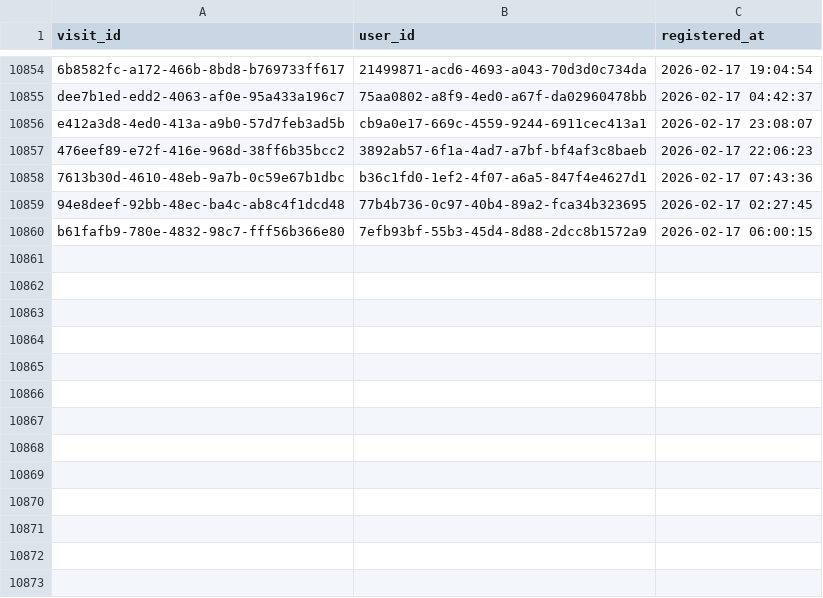
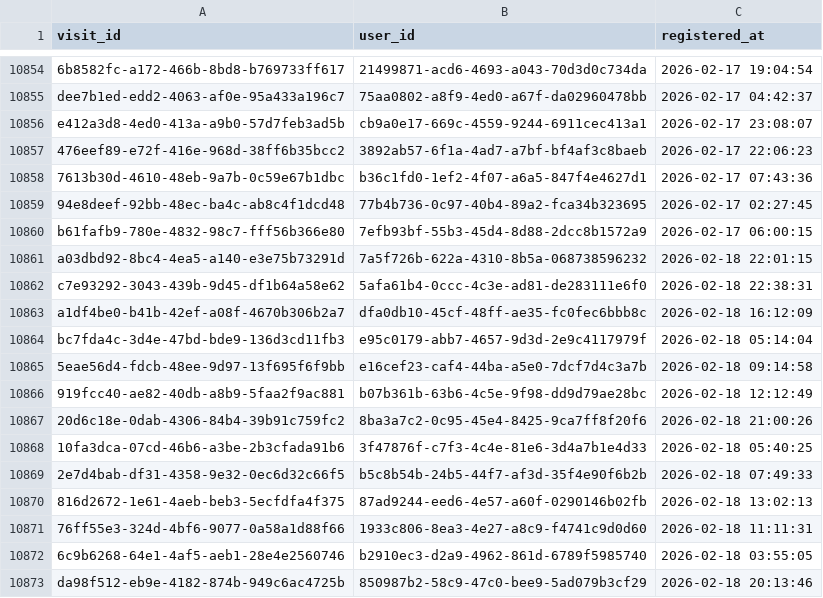
Before and after one commit to ae-wizard/ae-sample-project, a CSV file: models/registrations.csv, drawn as a sheet; only a part is shown, gaps mark what is left out; the diff names each change by its address in the sheet, - before the commit and + after, or states it on an @@ line.

Commit message:
Append 10872 new records to registrations.csv

```diff
--- a/models/registrations.csv
+++ b/models/registrations.csv
+row 10861: a03dbd92-8bc4-4ea5-a140-e3e75b73291d | 7a5f726b-622a-4310-8b5a-068738596232 | 2026-02-18 22:01:15
+row 10862: c7e93292-3043-439b-9d45-df1b64a58e62 | 5afa61b4-0ccc-4c3e-ad81-de283111e6f0 | 2026-02-18 22:38:31
+row 10863: a1df4be0-b41b-42ef-a08f-4670b306b2a7 | dfa0db10-45cf-48ff-ae35-fc0fec6bbb8c | 2026-02-18 16:12:09
+row 10864: bc7fda4c-3d4e-47bd-bde9-136d3cd11fb3 | e95c0179-abb7-4657-9d3d-2e9c4117979f | 2026-02-18 05:14:04
+row 10865: 5eae56d4-fdcb-48ee-9d97-13f695f6f9bb | e16cef23-caf4-44ba-a5e0-7dcf7d4c3a7b | 2026-02-18 09:14:58
+row 10866: 919fcc40-ae82-40db-a8b9-5faa2f9ac881 | b07b361b-63b6-4c5e-9f98-dd9d79ae28bc | 2026-02-18 12:12:49
+row 10867: 20d6c18e-0dab-4306-84b4-39b91c759fc2 | 8ba3a7c2-0c95-45e4-8425-9ca7ff8f20f6 | 2026-02-18 21:00:26
+row 10868: 10fa3dca-07cd-46b6-a3be-2b3cfada91b6 | 3f47876f-c7f3-4c4e-81e6-3d4a7b1e4d33 | 2026-02-18 05:40:25
+row 10869: 2e7d4bab-df31-4358-9e32-0ec6d32c66f5 | b5c8b54b-24b5-44f7-af3d-35f4e90f6b2b | 2026-02-18 07:49:33
+row 10870: 816d2672-1e61-4aeb-beb3-5ecfdfa4f375 | 87ad9244-eed6-4e57-a60f-0290146b02fb | 2026-02-18 13:02:13
+row 10871: 76ff55e3-324d-4bf6-9077-0a58a1d88f66 | 1933c806-8ea3-4e27-a8c9-f4741c9d0d60 | 2026-02-18 11:11:31
+row 10872: 6c9b6268-64e1-4af5-aeb1-28e4e2560746 | b2910ec3-d2a9-4962-861d-6789f5985740 | 2026-02-18 03:55:05
+row 10873: da98f512-eb9e-4182-874b-949c6ac4725b | 850987b2-58c9-47c0-bee9-5ad079b3cf29 | 2026-02-18 20:13:46
```
